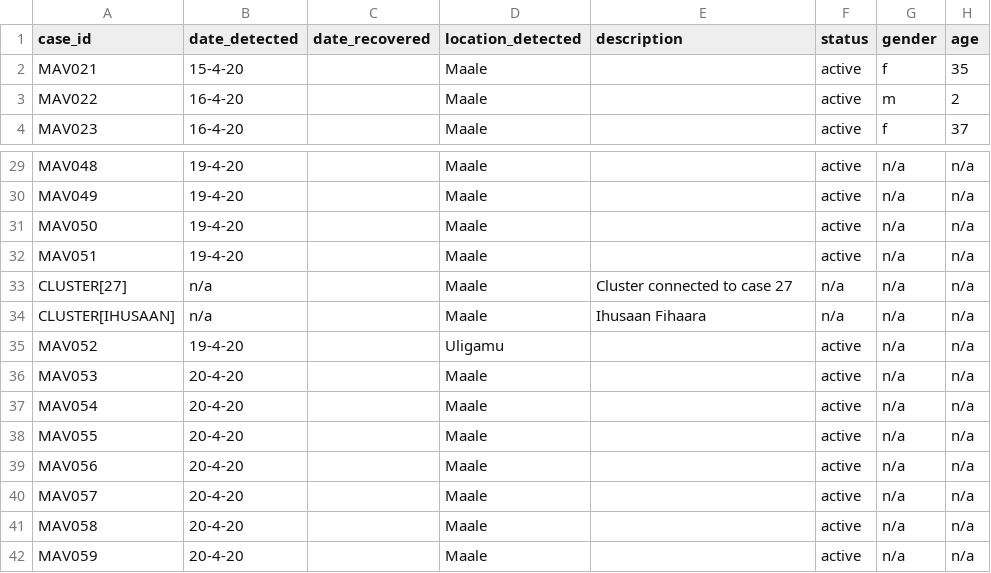
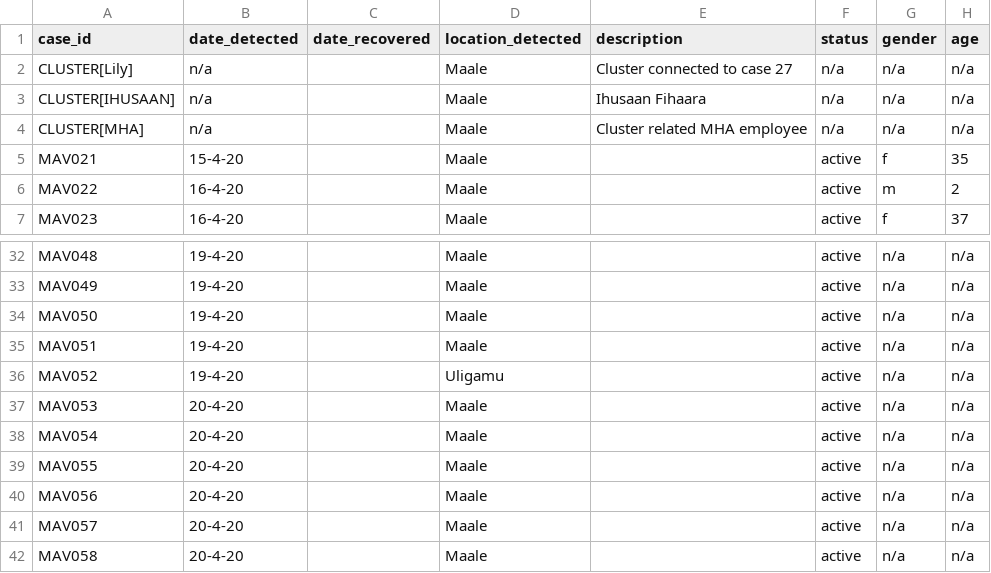
Before and after one commit to opendatamv/mv-covid19, a CSV file: nodes.csv, drawn as a sheet; only a part is shown, gaps mark what is left out; the shorter side is filled out with more unchanged rows.

```diff
--- a/nodes.csv
+++ b/nodes.csv
@@ -1,2 +1,5 @@
 case_id,date_detected,date_recovered,location_detected,description,status,gender,age
+CLUSTER[Lily],n/a,,Maale,Cluster connected to case 27,n/a,n/a,n/a
+CLUSTER[IHUSAAN],n/a,,Maale,Ihusaan Fihaara,n/a,n/a,n/a
+CLUSTER[MHA],n/a,,Maale,Cluster related MHA employee,n/a,n/a,n/a
 MAV021,15-4-20,,Maale,,active,f,35
@@ -32,4 +35,2 @@ MAV050,19-4-20,,Maale,,active,n/a,n/a
 MAV051,19-4-20,,Maale,,active,n/a,n/a
-CLUSTER[27],n/a,,Maale,Cluster connected to case 27,n/a,n/a,n/a
-CLUSTER[IHUSAAN],n/a,,Maale,Ihusaan Fihaara,n/a,n/a,n/a
 MAV052,19-4-20,,Uligamu,,active,n/a,n/a
```
Also changed, not shown: edges.csv.
